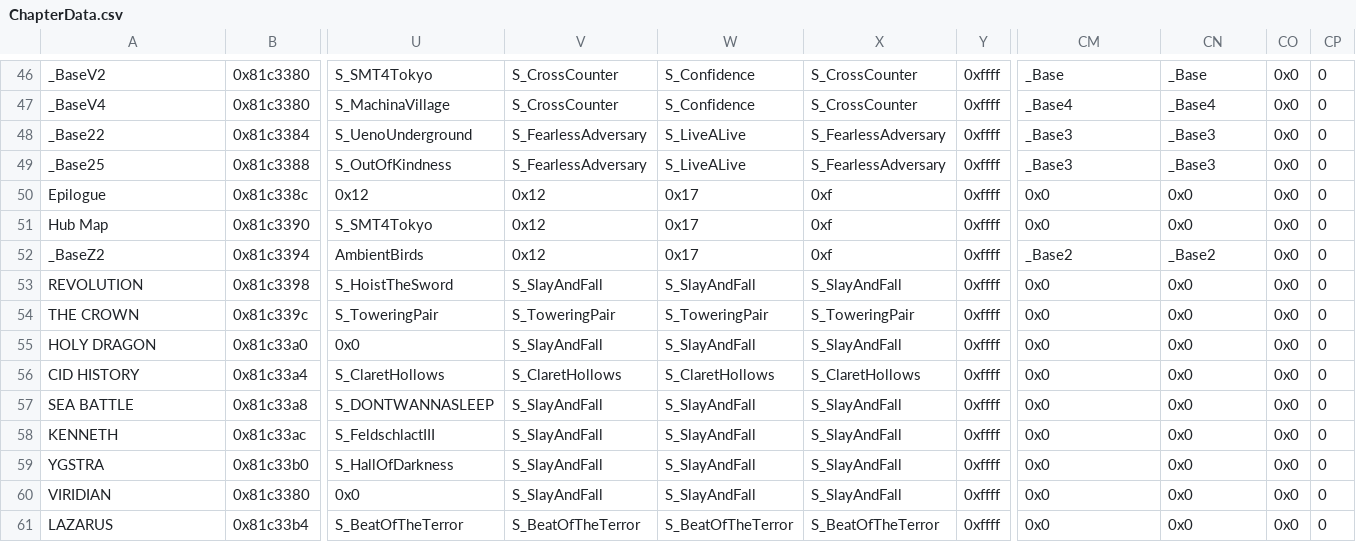
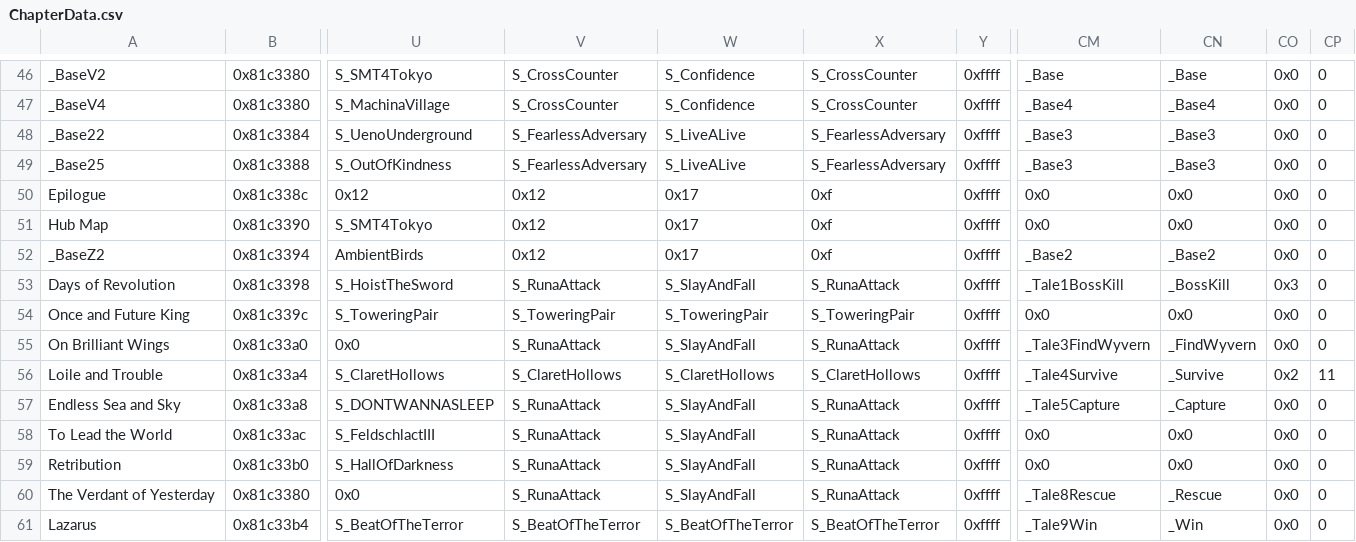
Before and after one commit to Retina1/TMGC_Buildfiles, a CSV file: Tables/NightmareModules/ChapterData/ChapterData.csv, drawn as a sheet; only a part is shown, gaps mark what is left out; the diff covers the shown part only; the diff names each change by its address in the sheet, - before the commit and + after, or states it on an @@ line.

```diff
--- a/Tables/NightmareModules/ChapterData/ChapterData.csv
+++ b/Tables/NightmareModules/ChapterData/ChapterData.csv
-A53: REVOLUTION
+A53: Days of Revolution
-V53: S_SlayAndFall
+V53: S_RunaAttack
-X53: S_SlayAndFall
+X53: S_RunaAttack
-CM53: 0x0
+CM53: _Tale1BossKill
-CN53: 0x0
+CN53: _BossKill
-CO53: 0x0
+CO53: 0x3
-A54: THE CROWN
+A54: Once and Future King
-A55: HOLY DRAGON
+A55: On Brilliant Wings
-V55: S_SlayAndFall
+V55: S_RunaAttack
-X55: S_SlayAndFall
+X55: S_RunaAttack
-CM55: 0x0
+CM55: _Tale3FindWyvern
-CN55: 0x0
+CN55: _FindWyvern
-A56: CID HISTORY
+A56: Loile and Trouble
-CM56: 0x0
+CM56: _Tale4Survive
-CN56: 0x0
+CN56: _Survive
-CO56: 0x0
+CO56: 0x2
-CP56: 0
+CP56: 11
-A57: SEA BATTLE
+A57: Endless Sea and Sky
-V57:V60: S_SlayAndFall
+V57:V60: S_RunaAttack
-X57:X60: S_SlayAndFall
+X57:X60: S_RunaAttack
-CM57: 0x0
+CM57: _Tale5Capture
-CN57: 0x0
+CN57: _Capture
-A58: KENNETH
+A58: To Lead the World
-A59: YGSTRA
+A59: Retribution
-A60: VIRIDIAN
+A60: The Verdant of Yesterday
-CM60: 0x0
+CM60: _Tale8Rescue
-CN60: 0x0
+CN60: _Rescue
-A61: LAZARUS
+A61: Lazarus
-CM61: 0x0
+CM61: _Tale9Win
-CN61: 0x0
+CN61: _Win
```
Also changed, not shown: 11 edited cells elsewhere in this file, Tables/NightmareModules/Misc/Sound Room Editor.csv, 48 other files.
